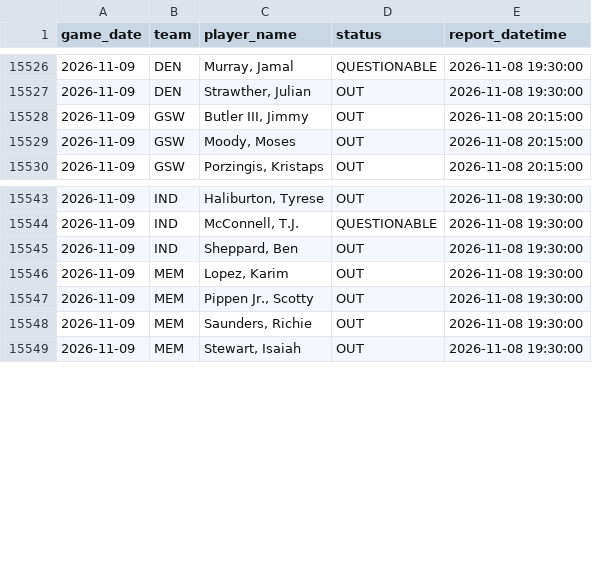
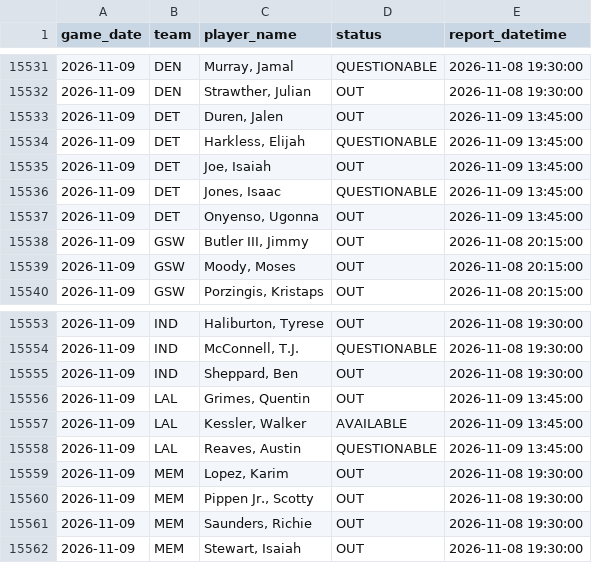
Before and after one commit to brianbzeng/nbamodel, a CSV file: data/raw/official_nba_injuries_players_live.csv, drawn as a sheet; only a part is shown, gaps mark what is left out; the diff covers the shown part only; the diff names each change by its address in the sheet, - before the commit and + after, or states it on an @@ line.

```diff
--- a/data/raw/official_nba_injuries_players_live.csv
+++ b/data/raw/official_nba_injuries_players_live.csv
+row 15533: 2026-11-09 | DET | Duren, Jalen | OUT | 2026-11-09 13:45:00
+row 15534: 2026-11-09 | DET | Harkless, Elijah | QUESTIONABLE | 2026-11-09 13:45:00
+row 15535: 2026-11-09 | DET | Joe, Isaiah | OUT | 2026-11-09 13:45:00
+row 15536: 2026-11-09 | DET | Jones, Isaac | QUESTIONABLE | 2026-11-09 13:45:00
+row 15537: 2026-11-09 | DET | Onyenso, Ugonna | OUT | 2026-11-09 13:45:00
+row 15556: 2026-11-09 | LAL | Grimes, Quentin | OUT | 2026-11-09 13:45:00
+row 15557: 2026-11-09 | LAL | Kessler, Walker | AVAILABLE | 2026-11-09 13:45:00
+row 15558: 2026-11-09 | LAL | Reaves, Austin | QUESTIONABLE | 2026-11-09 13:45:00
```
Also changed, not shown: 18 added rows elsewhere in this file, data/raw/nba_daily_predictions.csv, data/raw/official_nba_injuries_by_team_live.csv.
